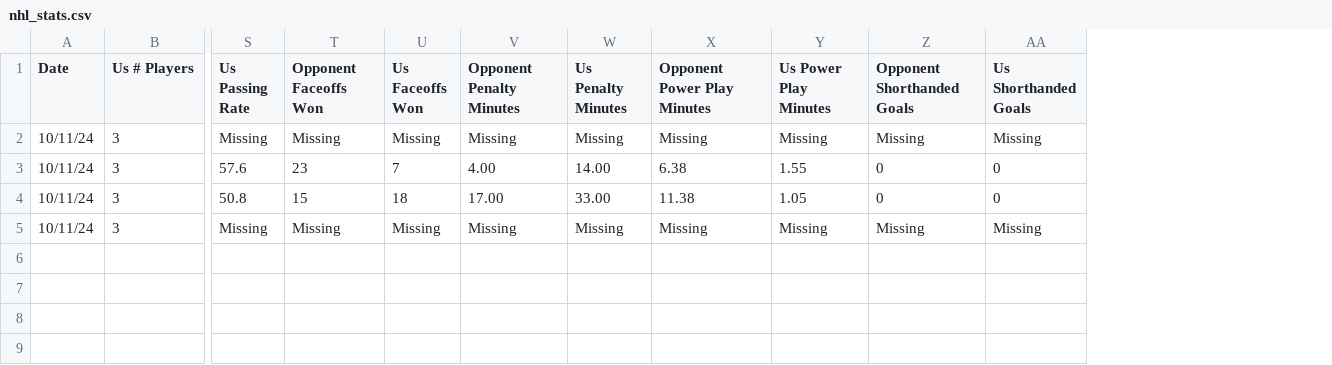
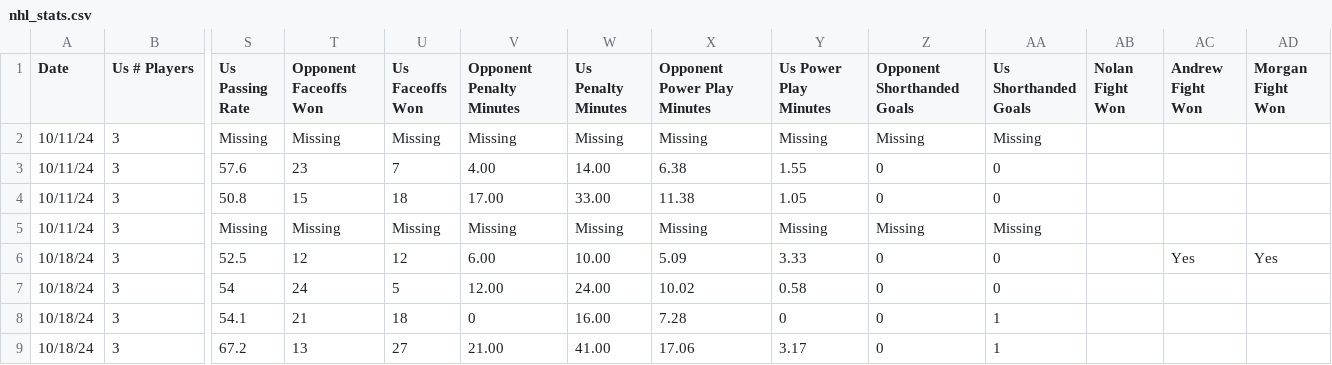
Before and after one commit to morgan-lgtm/gaming-stats, a CSV file: data/nhl_stats.csv, drawn as a sheet; only a part is shown, gaps mark what is left out; rows hold the shown columns only; the diff names each change by its address in the sheet, - before the commit and + after, or states it on an @@ line.

```diff
--- a/data/nhl_stats.csv
+++ b/data/nhl_stats.csv
+column AB (Nolan Fight Won), empty
+column AC (Andrew Fight Won), empty
+column AD (Morgan Fight Won), empty
+row 6: 10/18/24 | 3 | 52.5 | 12 | 12 | 6.00 | 10.00 | 5.09 | 3.33 | 0 | 0 |  | Yes | Yes
+row 7: 10/18/24 | 3 | 54 | 24 | 5 | 12.00 | 24.00 | 10.02 | 0.58 | 0 | 0
+row 8: 10/18/24 | 3 | 54.1 | 21 | 18 | 0 | 16.00 | 7.28 | 0 | 0 | 1
+row 9: 10/18/24 | 3 | 67.2 | 13 | 27 | 21.00 | 41.00 | 17.06 | 3.17 | 0 | 1
```
Also changed, not shown: 1 other file.
